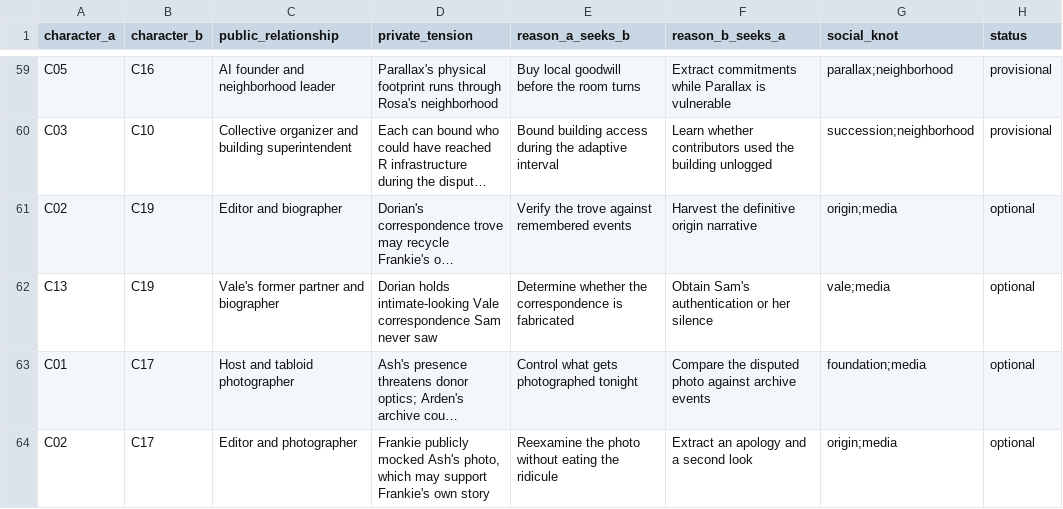
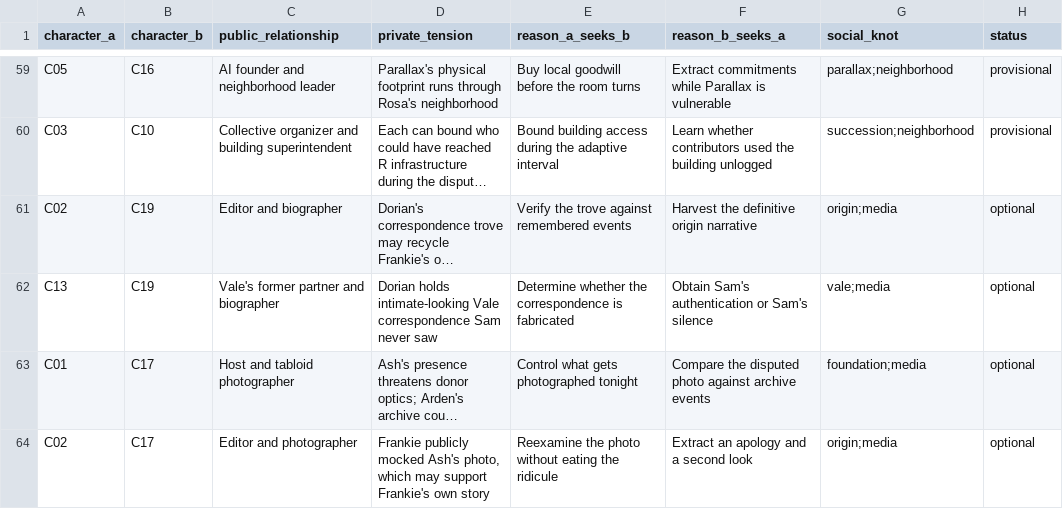
Before and after one commit to Dxmup/Murder, a CSV file: design/data/relationships.csv, drawn as a sheet; only a part is shown, gaps mark what is left out; long unchanged cells end in …; the diff names each change by its address in the sheet, - before the commit and + after, or states it on an @@ line.

```diff
--- a/design/data/relationships.csv
+++ b/design/data/relationships.csv
-F62 (reason_b_seeks_a): Obtain Sam's authentication or her silence
+F62 (reason_b_seeks_a): Obtain Sam's authentication or Sam's silence
```
Also changed, not shown: design/data/facts.csv, design/data/goals.csv, 3 other files.
